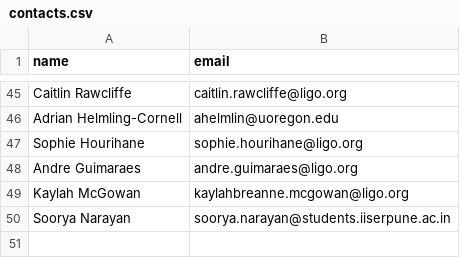
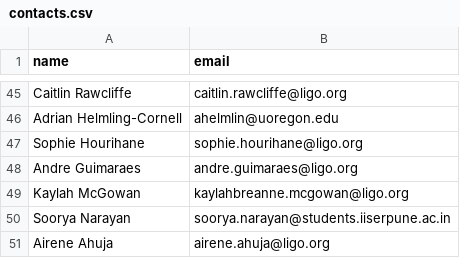
Before and after one commit to siddharth101/event_validation, a CSV file: data/contacts.csv, drawn as a sheet; only a part is shown, gaps mark what is left out; the diff names each change by its address in the sheet, - before the commit and + after, or states it on an @@ line.

Commit message:
ADD - Airene

```diff
--- a/data/contacts.csv
+++ b/data/contacts.csv
+row 51: Airene Ahuja | airene.ahuja@ligo.org
```
